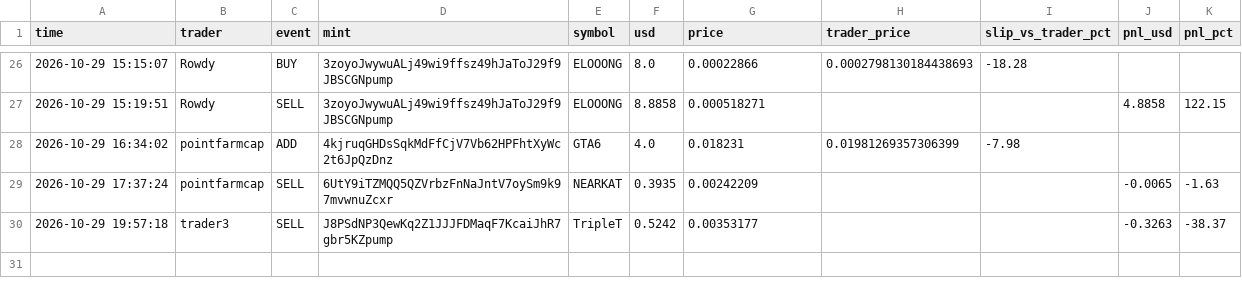
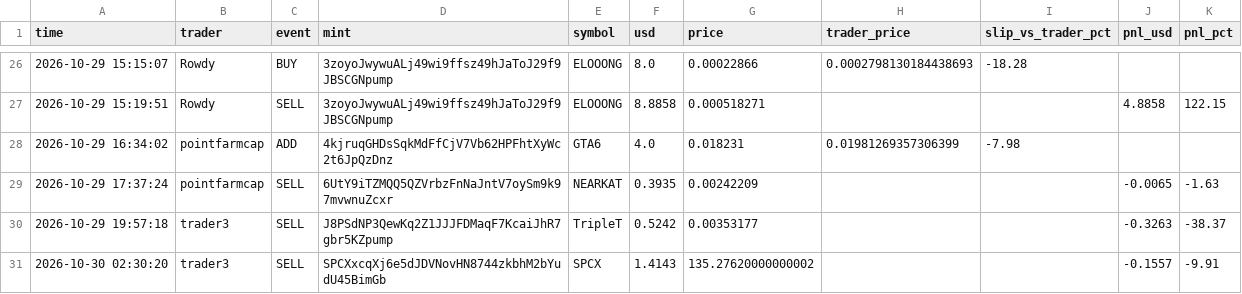
Before and after one commit to Yairpit/memecoin-trader, a CSV file: copy_trades.csv, drawn as a sheet; only a part is shown, gaps mark what is left out; the diff names each change by its address in the sheet, - before the commit and + after, or states it on an @@ line.

```diff
--- a/copy_trades.csv
+++ b/copy_trades.csv
+row 31: 2026-10-30 02:30:20 | trader3 | SELL | SPCXxcqXj6e5dJDVNovHN8744zkbhM2bYudU45BimGb | SPCX | 1.4143 | 135.27620000000002 |  |  | -0.1557 | -9.91
```
Also changed, not shown: 1 other file.
